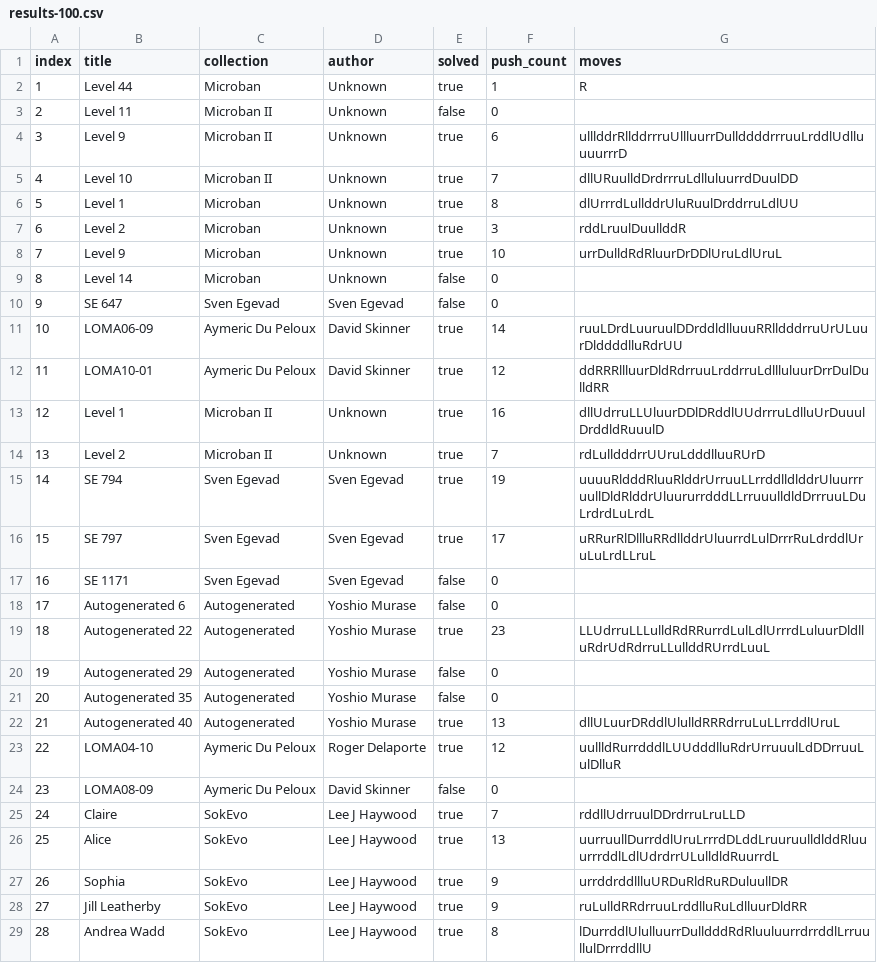
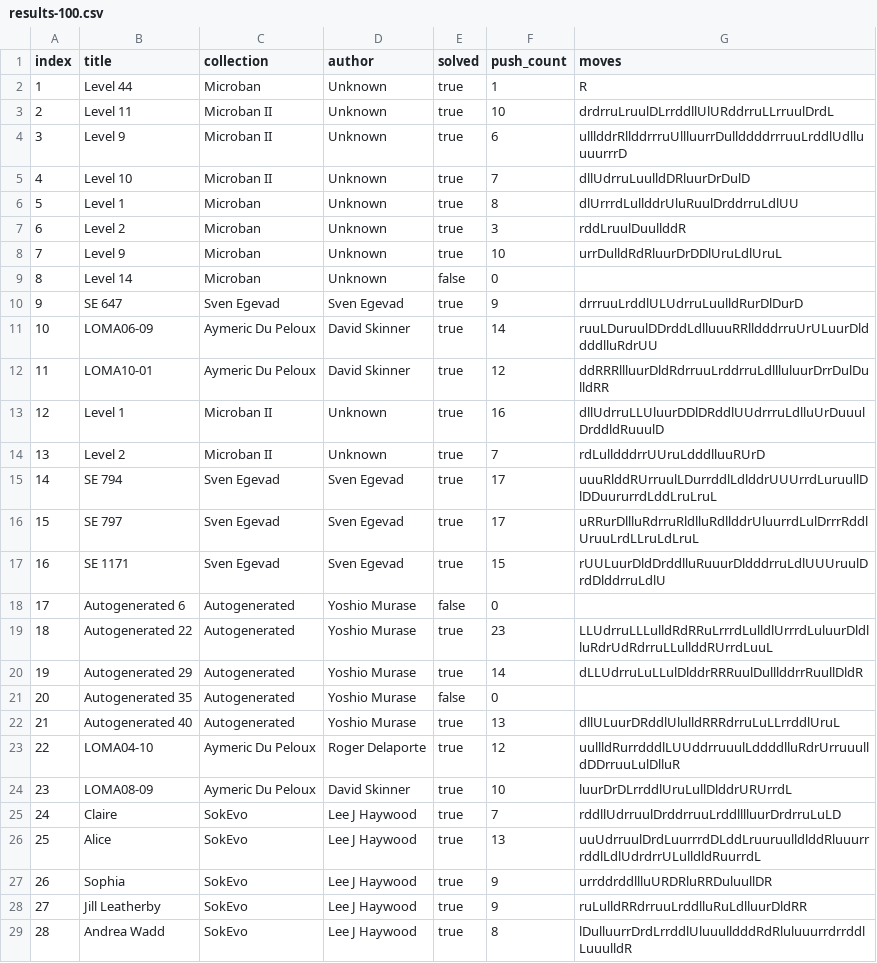
Before and after one commit to ofhope/sokoban-utils, a CSV file: solve-bench/results-100.csv, drawn as a sheet; only a part is shown; the diff covers the shown part only.

```diff
--- a/solve-bench/results-100.csv
+++ b/solve-bench/results-100.csv
@@ -2,5 +2,5 @@ index,title,collection,author,solved,push_count,moves
 1,Level 44,Microban,Unknown,true,1,R
-2,Level 11,Microban II,Unknown,false,0,
+2,Level 11,Microban II,Unknown,true,10,drdrruLruulDLrrddllUlURddrruLLrruulDrdL
 3,Level 9,Microban II,Unknown,true,6,ulllddrRllddrrruUllluurrDullddddrrruuLrddlUdlluuuurrrD
-4,Level 10,Microban II,Unknown,true,7,dllURuulldDrdrrruLdlluluurrdDuulDD
+4,Level 10,Microban II,Unknown,true,7,dllUdrruLuulldDRluurDrDulD
 5,Level 1,Microban,Unknown,true,8,dlUrrrdLullddrUluRuulDrddrruLdlUU
@@ -9,4 +9,4 @@ index,title,collection,author,solved,push_count,moves
 8,Level 14,Microban,Unknown,false,0,
-9,SE 647,Sven Egevad,Sven Egevad,false,0,
-10,LOMA06-09,Aymeric Du Peloux,David Skinner,true,14,ruuLDrdLuuruulDDrddldlluuuRRlldddrruUrULuurDlddddlluRdrUU
+9,SE 647,Sven Egevad,Sven Egevad,true,9,drrruuLrddlULUdrruLuulldRurDlDurD
+10,LOMA06-09,Aymeric Du Peloux,David Skinner,true,14,ruuLDuruulDDrddLdlluuuRRlldddrruUrULuurDlddddlluRdrUU
 11,LOMA10-01,Aymeric Du Peloux,David Skinner,true,12,ddRRRllluurDldRdrruuLrddrruLdllluluurDrrDulDulldRR
@@ -14,16 +14,16 @@ index,title,collection,author,solved,push_count,moves
 13,Level 2,Microban II,Unknown,true,7,rdLulldddrrUUruLdddlluuRUrD
-14,SE 794,Sven Egevad,Sven Egevad,true,19,uuuuRldddRluuRlddrUrruuLLrrddlldlddrUluurrruullDldRlddrUluururrdddLLrruuulldldDrrruuLDuLrdrdLuLrdL
-15,SE 797,Sven Egevad,Sven Egevad,true,17,uRRurRlDllluRRdllddrUluurrdLulDrrrRuLdrddlUruLuLrdLLruL
-16,SE 1171,Sven Egevad,Sven Egevad,false,0,
+14,SE 794,Sven Egevad,Sven Egevad,true,17,uuuRlddRUrruulLDurrddlLdlddrUUUrrdLuruullDlDDuururrdLddLruLruL
+15,SE 797,Sven Egevad,Sven Egevad,true,17,uRRurDllluRdrruRldlluRdllddrUluurrdLulDrrrRddlUruuLrdLLruLdLruL
+16,SE 1171,Sven Egevad,Sven Egevad,true,15,rUULuurDldDrddlluRuuurDldddrruLdlUUUruulDrdDlddrruLdlU
 17,Autogenerated 6,Autogenerated,Yoshio Murase,false,0,
-18,Autogenerated 22,Autogenerated,Yoshio Murase,true,23,LLUdrruLLLulldRdRRurrdLulLdlUrrrdLuluurDldlluRdrUdRdrruLLullddRUrrdLuuL
-19,Autogenerated 29,Autogenerated,Yoshio Murase,false,0,
+18,Autogenerated 22,Autogenerated,Yoshio Murase,true,23,LLUdrruLLLulldRdRRuLrrrdLulldlUrrrdLuluurDldlluRdrUdRdrruLLullddRUrrdLuuL
+19,Autogenerated 29,Autogenerated,Yoshio Murase,true,14,dLLUdrruLuLLulDlddrRRRuulDulllddrrRuullDldR
 20,Autogenerated 35,Autogenerated,Yoshio Murase,false,0,
 21,Autogenerated 40,Autogenerated,Yoshio Murase,true,13,dllULuurDRddlUlulldRRRdrruLuLLrrddlUruL
-22,LOMA04-10,Aymeric Du Peloux,Roger Delaporte,true,12,uullldRurrdddlLUUdddlluRdrUrruuulLdDDrruuLulDlluR
-23,LOMA08-09,Aymeric Du Peloux,David Skinner,false,0,
-24,Claire,SokEvo,Lee J Haywood,true,7,rddllUdrruulDDrdrruLruLLD
-25,Alice,SokEvo,Lee J Haywood,true,13,uurruullDurrddlUruLrrrdDLddLruuruulldlddRluuurrrddlLdlUdrdrrULulldldRuurrdL
-26,Sophia,SokEvo,Lee J Haywood,true,9,urrddrddllluURDuRldRuRDuluullDR
+22,LOMA04-10,Aymeric Du Peloux,Roger Delaporte,true,12,uullldRurrdddlLUUddrruuulLddddlluRdrUrruuulldDDrruuLulDlluR
+23,LOMA08-09,Aymeric Du Peloux,David Skinner,true,10,luurDrDLrrddlUruLullDlddrURUrrdL
+24,Claire,SokEvo,Lee J Haywood,true,7,rddllUdrruulDrddrruuLrddlllluurDrdrruLuLD
+25,Alice,SokEvo,Lee J Haywood,true,13,uuUdrruulDrdLuurrrdDLddLruuruulldlddRluuurrrddlLdlUdrdrrULulldldRuurrdL
+26,Sophia,SokEvo,Lee J Haywood,true,9,urrddrddllluURDRluRRDuluullDR
 27,Jill Leatherby,SokEvo,Lee J Haywood,true,9,ruLulldRRdrruuLrddlluRuLdlluurDldRR
-28,Andrea Wadd,SokEvo,Lee J Haywood,true,8,lDurrddlUlulluurrDulldddRdRluuluurrdrrddlLrruullulDrrrddllU
+28,Andrea Wadd,SokEvo,Lee J Haywood,true,8,lDulluurrDrdLrrddlUluuulldddRdRluluuurrdrrddlLuuulldR
```
Also changed, not shown: 65 edited cells elsewhere in this file, solve-bench/results-60.csv, solve-bench/solver-results.csv.
